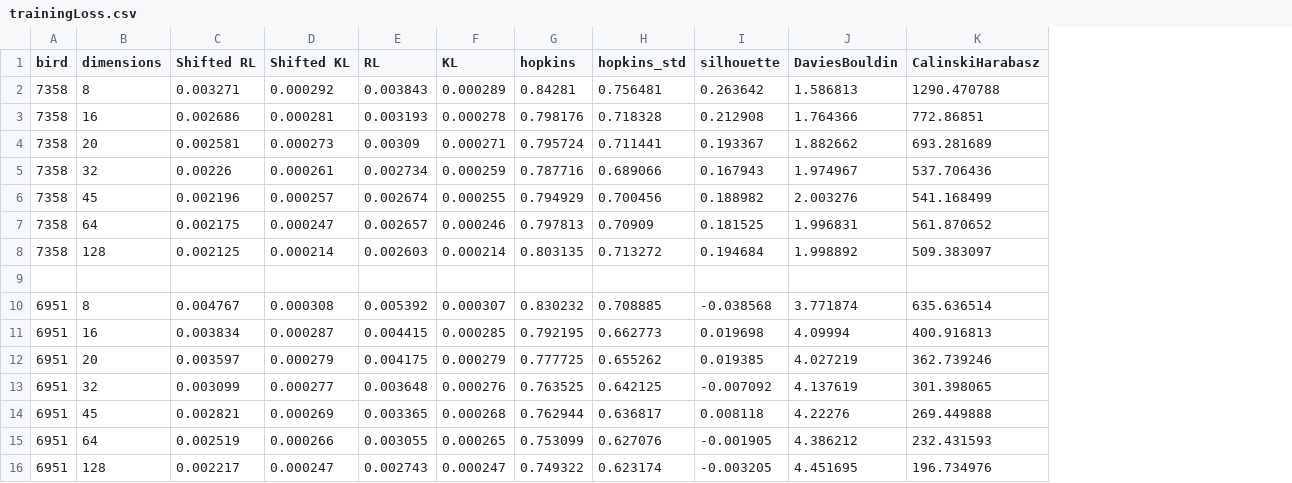
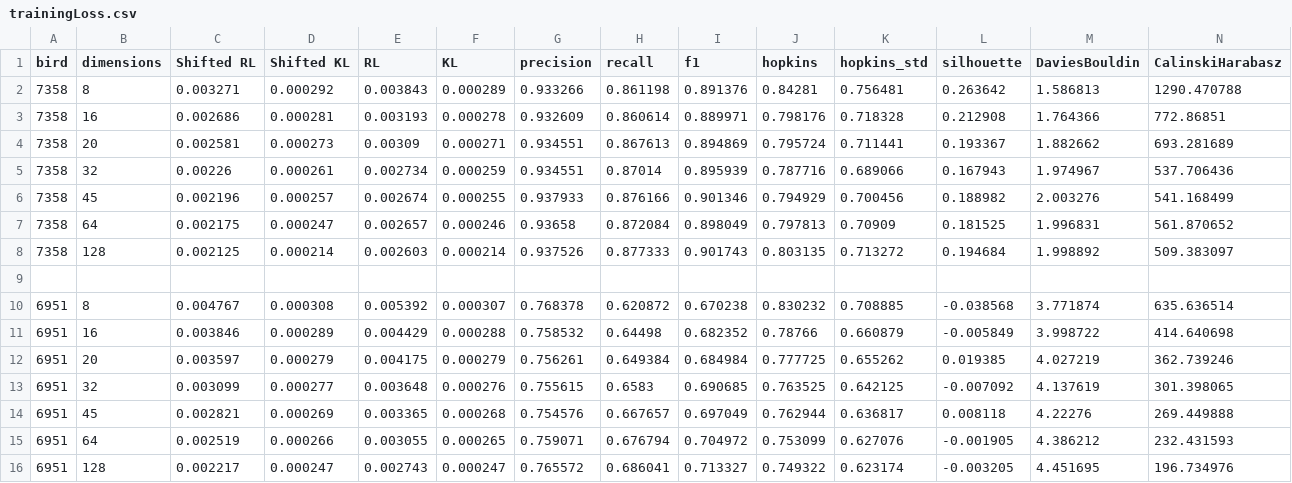
Before and after one commit to MxMarx/LMAN, a CSV file: Data/trainingLoss.csv, drawn as a sheet; only a part is shown; removed rows and columns are numbered as before the commit, all else as after; rows hold the shown columns only; the diff names each change by its address in the sheet, - before the commit and + after, or states it on an @@ line.

```diff
--- a/Data/trainingLoss.csv
+++ b/Data/trainingLoss.csv
+column G (precision), rows 2-10: 0.933266 | 0.932609 | 0.934551 | 0.934551 | 0.937933 | 0.93658 | 0.937526 |  | 0.768378; rows 12-16: 0.756261 | 0.755615 | 0.754576 | 0.759071 | 0.765572
+column H (recall), rows 2-10: 0.861198 | 0.860614 | 0.867613 | 0.87014 | 0.876166 | 0.872084 | 0.877333 |  | 0.620872; rows 12-16: 0.649384 | 0.6583 | 0.667657 | 0.676794 | 0.686041
+column I (f1), rows 2-10: 0.891376 | 0.889971 | 0.894869 | 0.895939 | 0.901346 | 0.898049 | 0.901743 |  | 0.670238; rows 12-16: 0.684984 | 0.690685 | 0.697049 | 0.704972 | 0.713327
-row 11: 6951 | 16 | 0.003834 | 0.000287 | 0.004415 | 0.000285 | 0.792195 | 0.662773 | 0.019698 | 4.09994 | 400.916813
+row 11: 6951 | 16 | 0.003846 | 0.000289 | 0.004429 | 0.000288 | 0.758532 | 0.64498 | 0.682352 | 0.78766 | 0.660879 | -0.005849 | 3.998722 | 414.640698
```
Also changed, not shown: 56 other files.
